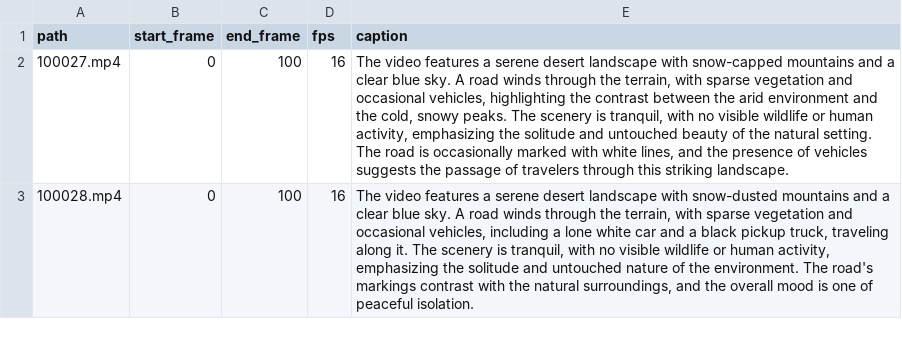
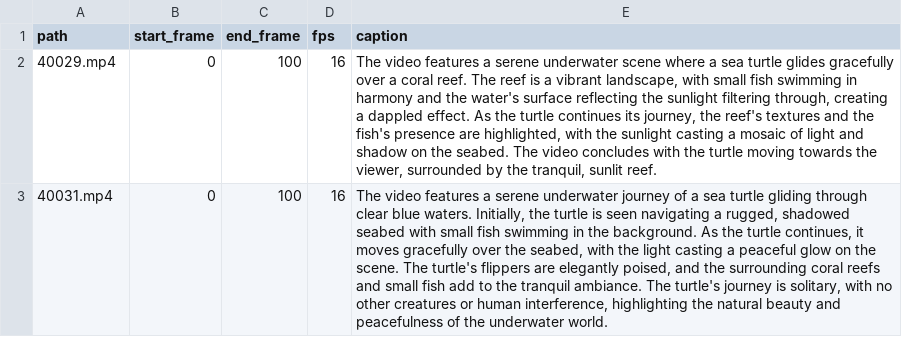
Before and after one commit to TencentARC/GenCompositor, a CSV file: train/val_demo.csv, drawn as a sheet; the diff names each change by its address in the sheet, - before the commit and + after, or states it on an @@ line.

Commit message:
Add files via upload

```diff
--- a/train/val_demo.csv
+++ b/train/val_demo.csv
-A2 (path): 100027.mp4
+A2 (path): 40029.mp4
-E2 (caption): …a serene desert landscape with snow-capped mountains and a clear blue sky. A road winds through the terrain, with sparse vegetation and occasional vehicles, highlighting the contrast between the arid environment and the cold, snowy peaks. The scenery is tranquil, with no visible wildlife or human activity, emphasizing the solitude and untouched beauty of the natural setting. The road is occasionally marked with white lines, and the presence of vehicles suggests the passage of travelers through this striking landscape.
+E2 (caption): …a serene underwater scene where a sea turtle glides gracefully over a coral reef. The reef is a vibrant landscape, with small fish swimming in harmony and the water's surface reflecting the sunlight filtering through, creating a dappled effect. As the turtle continues its journey, the reef's textures and the fish's presence are highlighted, with the sunlight casting a mosaic of light and shadow on the seabed. The video concludes with the turtle moving towards the viewer, surrounded by the tranquil, sunlit reef.
-A3 (path): 100028.mp4
+A3 (path): 40031.mp4
-E3 (caption): …a serene desert landscape with snow-dusted mountains and a clear blue sky. A road winds through the terrain, with sparse vegetation and occasional vehicles, including a lone white car and a black pickup truck, traveling along it. The scenery is tranquil, with no visible wildlife or human activity, emphasizing the solitude and untouched nature of the environment. The road's markings contrast with the natural surroundings, and the overall mood is one of peaceful isolation.
+E3 (caption): …a serene underwater journey of a sea turtle gliding through clear blue waters. Initially, the turtle is seen navigating a rugged, shadowed seabed with small fish swimming in the background. As the turtle continues, it moves gracefully over the seabed, with the light casting a peaceful glow on the scene. The turtle's flippers are elegantly poised, and the surrounding coral reefs and small fish add to the tranquil ambiance. The turtle's journey is solitary, with no other creatures or human interference, highlighting the natural beauty and peacefulness of the underwater world.
```
